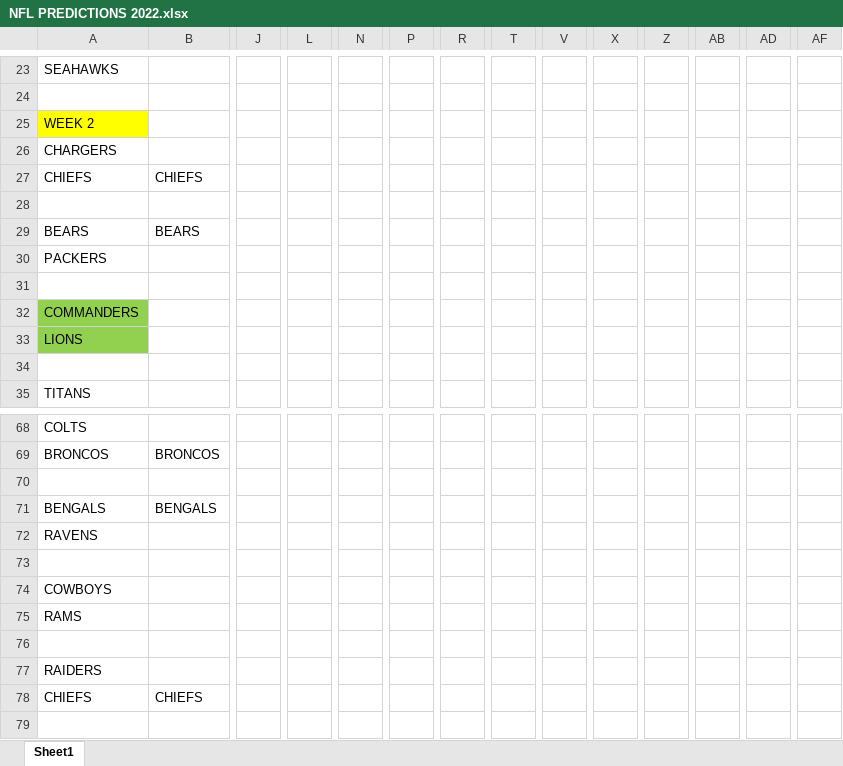
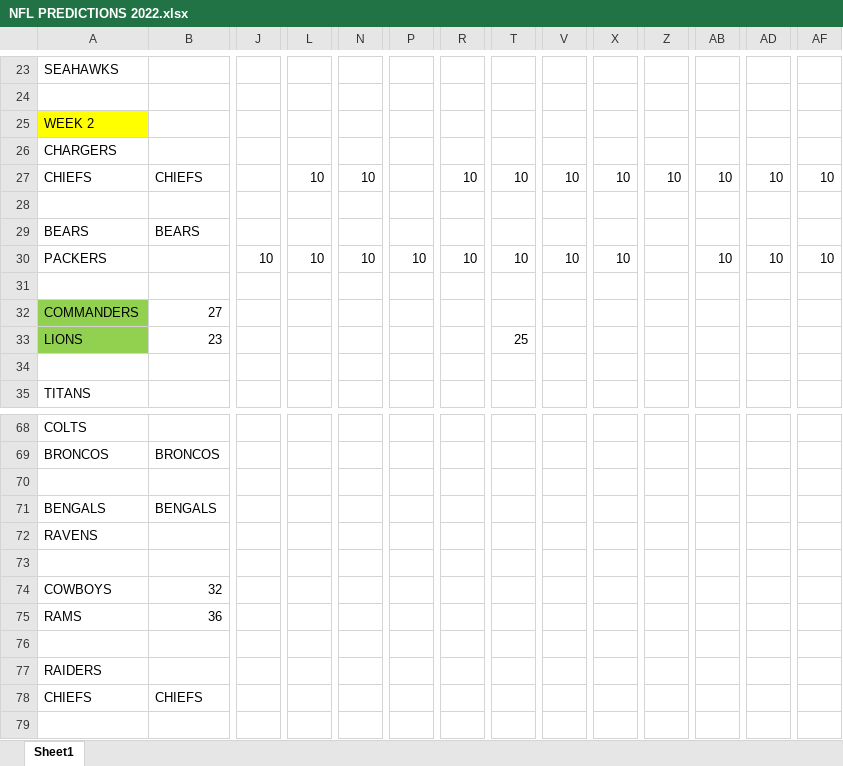
Before and after one commit to jpvollaro-org/football_picks_webapp, an Excel workbook: Files/NFL PREDICTIONS 2022.xlsx, sheet Sheet1, drawn as a sheet; only a part is shown, gaps mark what is left out; values as stored, in another font and other column widths than the file's, no borders; removed rows and columns are numbered as before the commit, all else as after; rows hold the shown columns only; the diff covers the shown part only; the diff names each change by its address in the sheet, - before the commit and + after, or states it on an @@ line.

```diff
--- a/Files/NFL PREDICTIONS 2022.xlsx (sheet Sheet1)
+++ b/Files/NFL PREDICTIONS 2022.xlsx (sheet Sheet1)
-L27: (empty)
+L27: 10
-N27: (empty)
+N27: 10
-R27: (empty)
+R27: 10
-T27: (empty)
+T27: 10
-V27: (empty)
+V27: 10
-X27: (empty)
+X27: 10
-Z27: (empty)
+Z27: 10
-AB27: (empty)
+AB27: 10
-AD27: (empty)
+AD27: 10
-AF27: (empty)
+AF27: 10
-J30: (empty)
+J30: 10
-L30: (empty)
+L30: 10
-N30: (empty)
+N30: 10
-P30: (empty)
+P30: 10
-R30: (empty)
+R30: 10
-T30: (empty)
+T30: 10
-V30: (empty)
+V30: 10
-X30: (empty)
+X30: 10
-AB30: (empty)
+AB30: 10
-AD30: (empty)
+AD30: 10
-AF30: (empty)
+AF30: 10
-row 32: COMMANDERS
-row 33: LIONS
+row 32: COMMANDERS | 27
+row 33: LIONS | 23 |  |  |  |  |  | 25
-row 74: COWBOYS
-row 75: RAMS
+row 74: COWBOYS | 32
+row 75: RAMS | 36
```
Also changed, not shown: 21 added rows, 21 removed rows and 165 edited cells elsewhere in this sheet, hidden cells, 3 other files.
